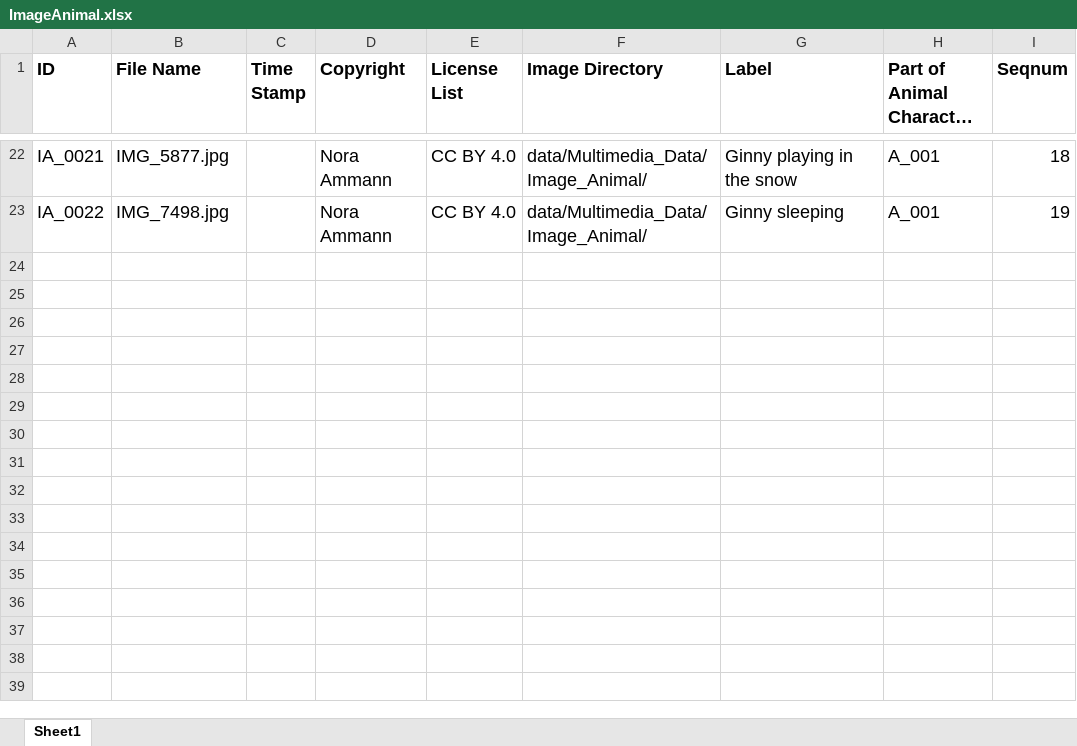
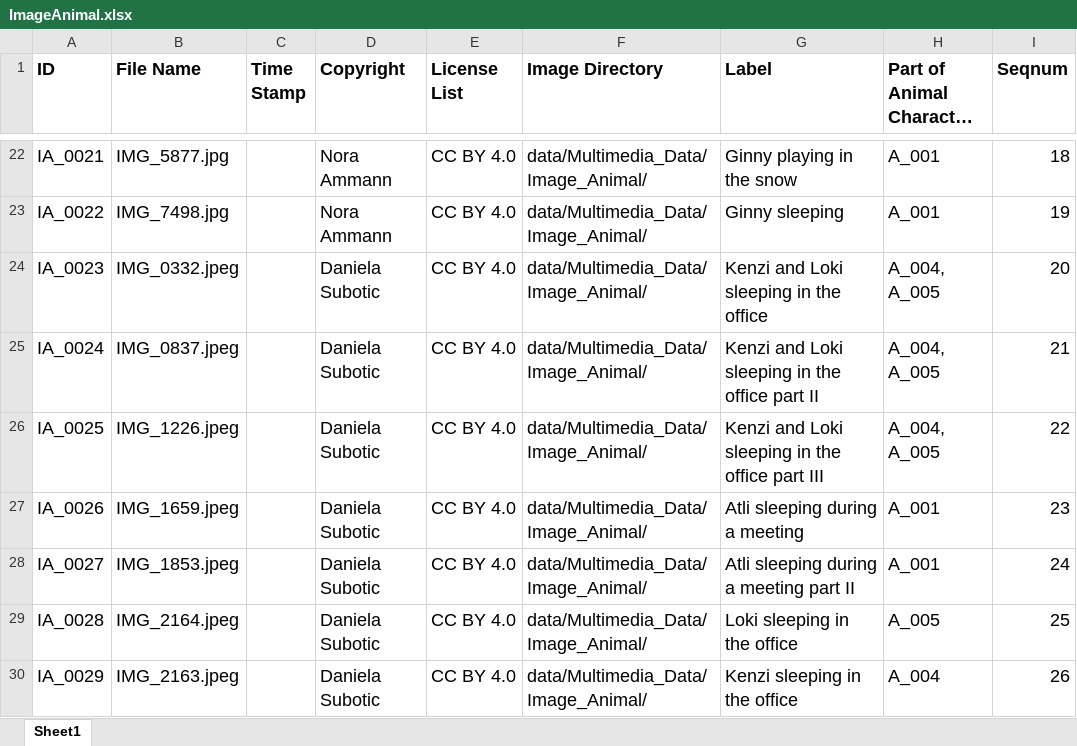
Before and after one commit to dasch-swiss/daschland-scripts, an Excel workbook: data/Spreadsheet_Data/ImageAnimal.xlsx, sheet Sheet1, drawn as a sheet; only a part is shown, gaps mark what is left out; long unchanged cells end in …; values as stored, in another font and other column widths than the file's, no borders; the diff names each change by its address in the sheet, - before the commit and + after, or states it on an @@ line.

Commit message:
fix: add animal images

```diff
--- a/data/Spreadsheet_Data/ImageAnimal.xlsx (sheet Sheet1)
+++ b/data/Spreadsheet_Data/ImageAnimal.xlsx (sheet Sheet1)
+row 24: IA_0023 | IMG_0332.jpeg |  | Daniela Subotic | CC BY 4.0 | data/Multimedia_Data/Image_Animal/ | Kenzi and Loki sleeping in the office | A_004, A_005 | 20
+row 25: IA_0024 | IMG_0837.jpeg |  | Daniela Subotic | CC BY 4.0 | data/Multimedia_Data/Image_Animal/ | Kenzi and Loki sleeping in the office part II | A_004, A_005 | 21
+row 26: IA_0025 | IMG_1226.jpeg |  | Daniela Subotic | CC BY 4.0 | data/Multimedia_Data/Image_Animal/ | Kenzi and Loki sleeping in the office part III | A_004, A_005 | 22
+row 27: IA_0026 | IMG_1659.jpeg |  | Daniela Subotic | CC BY 4.0 | data/Multimedia_Data/Image_Animal/ | Atli sleeping during a meeting | A_001 | 23
+row 28: IA_0027 | IMG_1853.jpeg |  | Daniela Subotic | CC BY 4.0 | data/Multimedia_Data/Image_Animal/ | Atli sleeping during a meeting part II | A_001 | 24
+row 29: IA_0028 | IMG_2164.jpeg |  | Daniela Subotic | CC BY 4.0 | data/Multimedia_Data/Image_Animal/ | Loki sleeping in the office | A_005 | 25
+row 30: IA_0029 | IMG_2163.jpeg |  | Daniela Subotic | CC BY 4.0 | data/Multimedia_Data/Image_Animal/ | Kenzi sleeping in the office | A_004 | 26
```
Also changed, not shown: data/Spreadsheet_Data/AnimalCharacter.xlsx, 9 other files.
